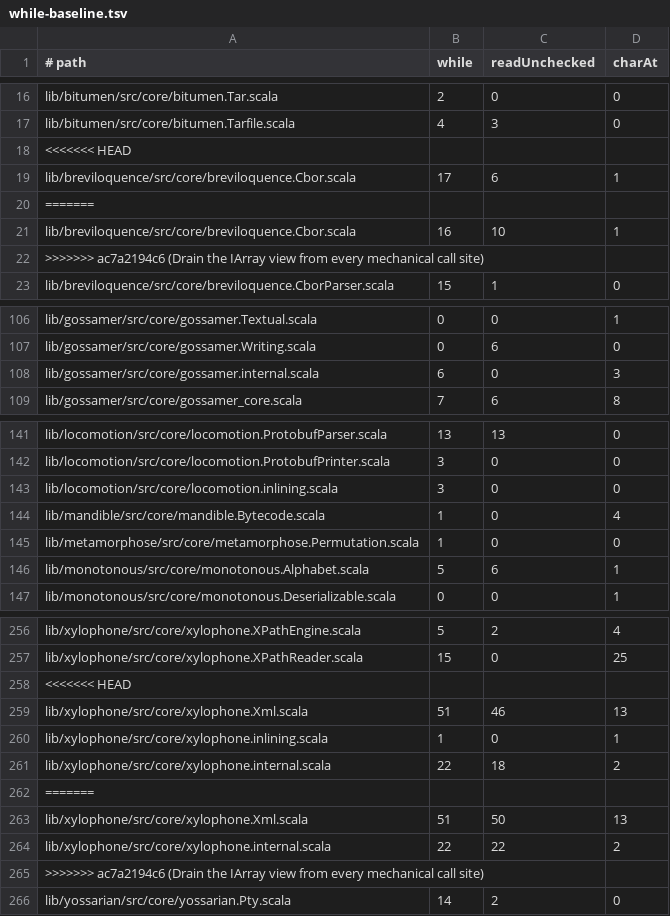
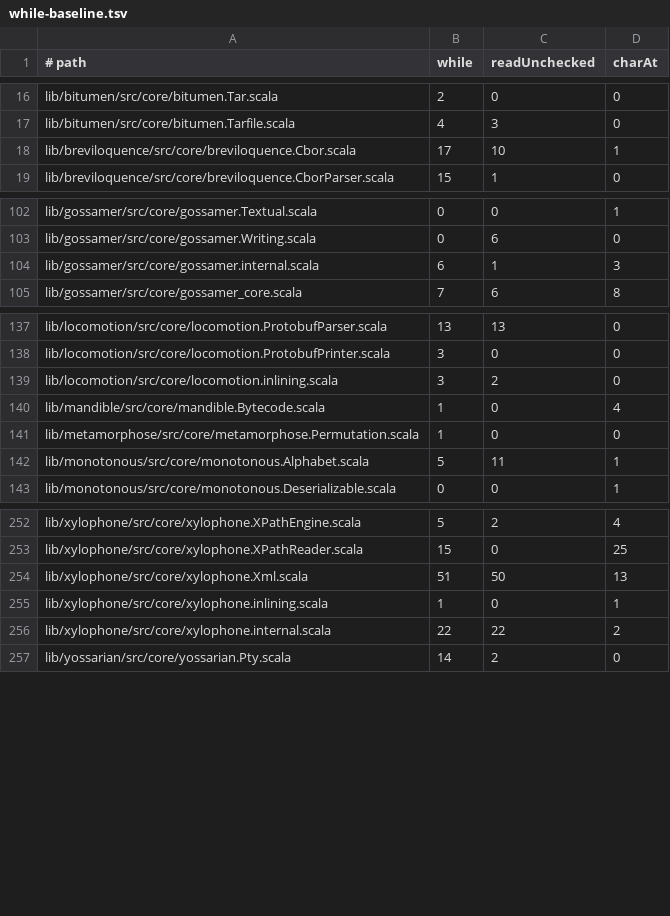
Before and after one commit to propensive/soundness, a TSV file: etc/while-baseline.tsv, drawn as a sheet; only a part is shown, gaps mark what is left out; the diff covers the shown part only.

```diff
--- a/etc/while-baseline.tsv
+++ b/etc/while-baseline.tsv
@@ -17,7 +17,3 @@ lib/bitumen/src/core/bitumen.Tar.scala	2	0	0
 lib/bitumen/src/core/bitumen.Tarfile.scala	4	3	0
-<<<<<<< HEAD
-lib/breviloquence/src/core/breviloquence.Cbor.scala	17	6	1
-=======
-lib/breviloquence/src/core/breviloquence.Cbor.scala	16	10	1
->>>>>>> ac7a2194c6 (Drain the IArray view from every mechanical call site)
+lib/breviloquence/src/core/breviloquence.Cbor.scala	17	10	1
 lib/breviloquence/src/core/breviloquence.CborParser.scala	15	1	0
@@ -107,3 +103,3 @@ lib/gossamer/src/core/gossamer.Textual.scala	0	0	1
 lib/gossamer/src/core/gossamer.Writing.scala	0	6	0
-lib/gossamer/src/core/gossamer.internal.scala	6	0	3
+lib/gossamer/src/core/gossamer.internal.scala	6	1	3
 lib/gossamer/src/core/gossamer_core.scala	7	6	8
@@ -142,6 +138,6 @@ lib/locomotion/src/core/locomotion.ProtobufParser.scala	13	13	0
 lib/locomotion/src/core/locomotion.ProtobufPrinter.scala	3	0	0
-lib/locomotion/src/core/locomotion.inlining.scala	3	0	0
+lib/locomotion/src/core/locomotion.inlining.scala	3	2	0
 lib/mandible/src/core/mandible.Bytecode.scala	1	0	4
 lib/metamorphose/src/core/metamorphose.Permutation.scala	1	0	0
-lib/monotonous/src/core/monotonous.Alphabet.scala	5	6	1
+lib/monotonous/src/core/monotonous.Alphabet.scala	5	11	1
 lib/monotonous/src/core/monotonous.Deserializable.scala	0	0	1
@@ -257,10 +253,5 @@ lib/xylophone/src/core/xylophone.XPathEngine.scala	5	2	4
 lib/xylophone/src/core/xylophone.XPathReader.scala	15	0	25
-<<<<<<< HEAD
-lib/xylophone/src/core/xylophone.Xml.scala	51	46	13
+lib/xylophone/src/core/xylophone.Xml.scala	51	50	13
 lib/xylophone/src/core/xylophone.inlining.scala	1	0	1
-lib/xylophone/src/core/xylophone.internal.scala	22	18	2
-=======
-lib/xylophone/src/core/xylophone.Xml.scala	51	50	13
 lib/xylophone/src/core/xylophone.internal.scala	22	22	2
->>>>>>> ac7a2194c6 (Drain the IArray view from every mechanical call site)
 lib/yossarian/src/core/yossarian.Pty.scala	14	2	0
```
Also changed, not shown: 2 edited cells elsewhere in this file, etc/escape-baseline.tsv, 38 other files.
